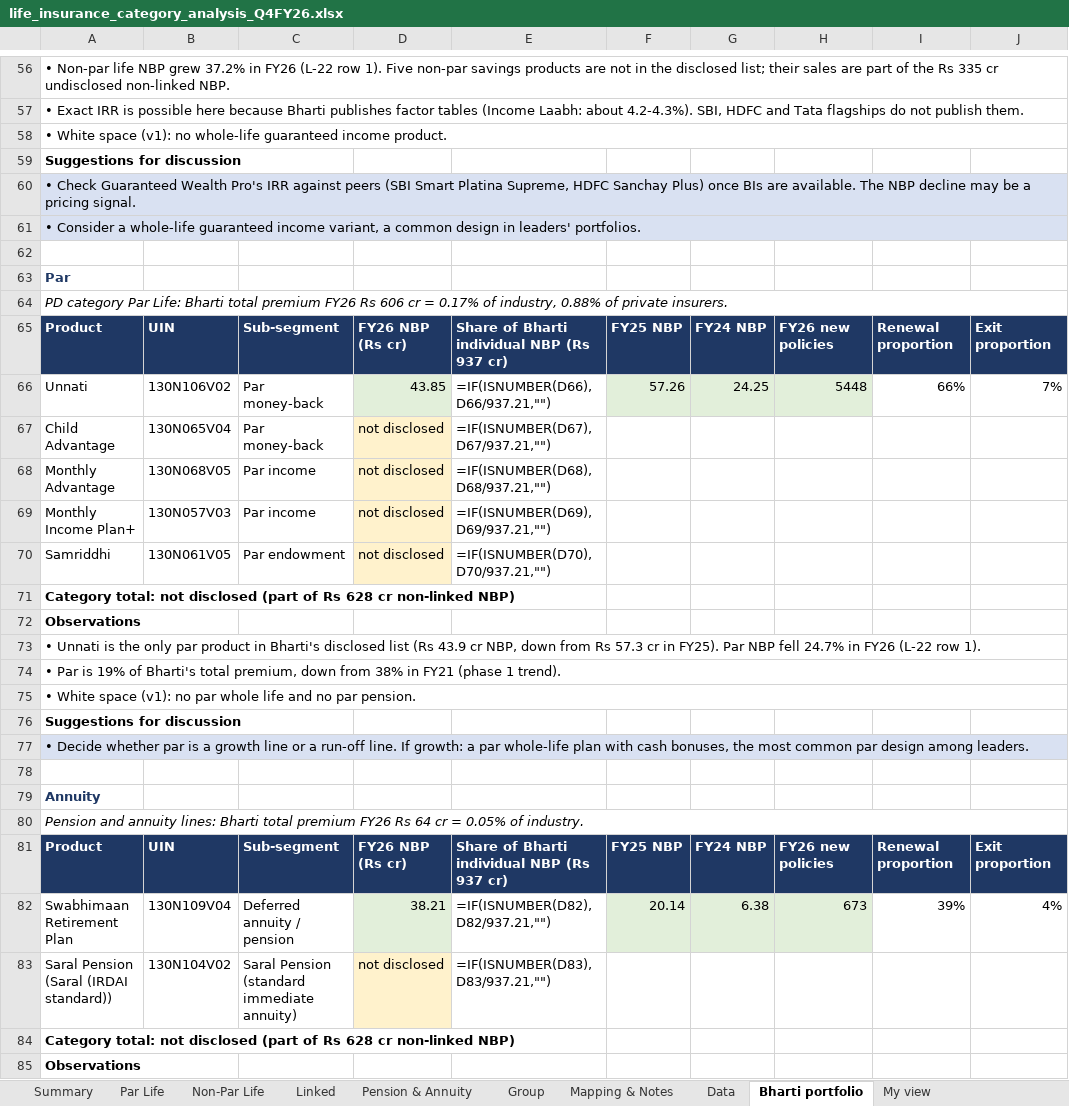
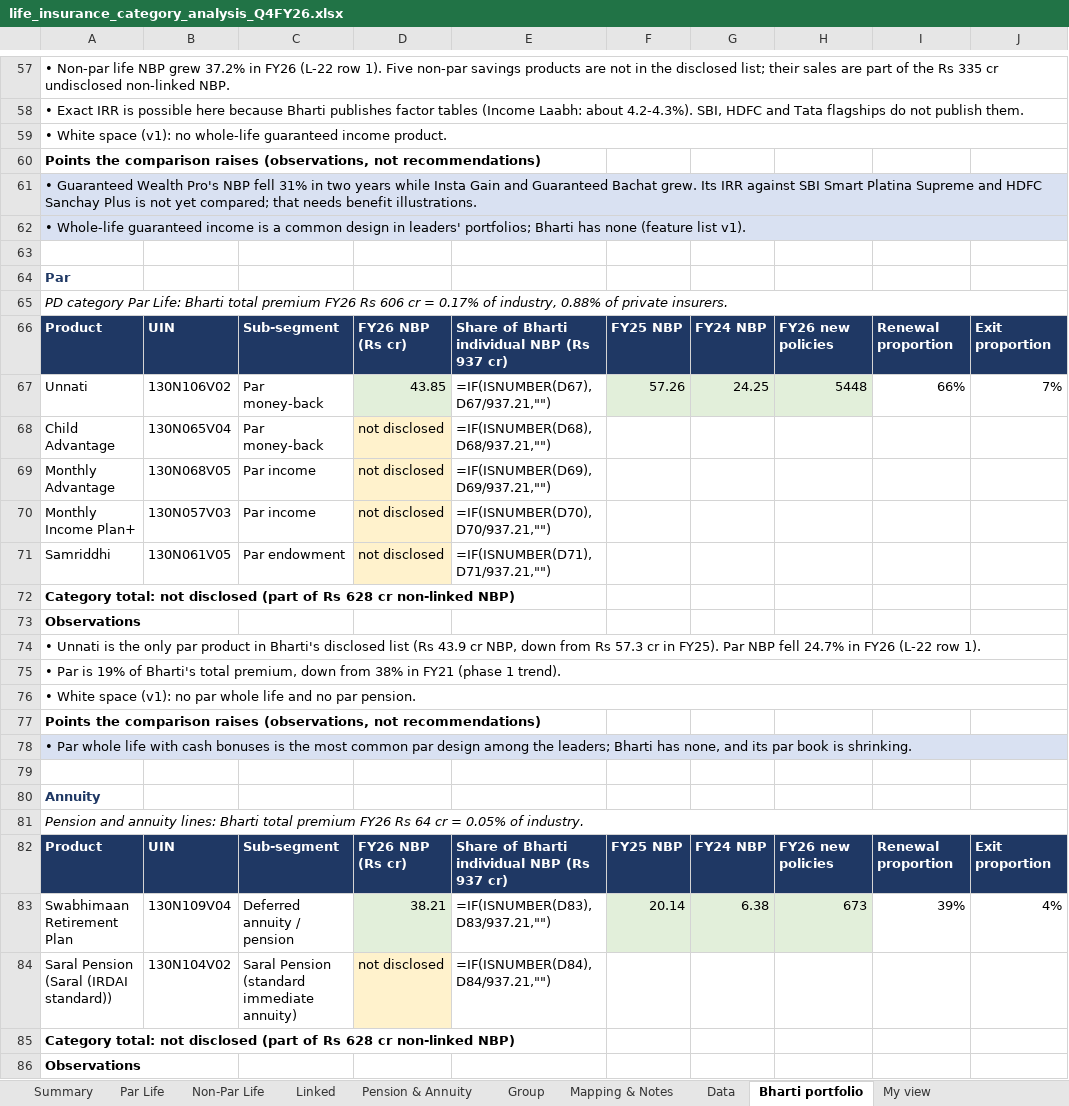
Before and after one commit to ahen-can/boom, an Excel workbook: li-category-analysis/life_insurance_category_analysis_Q4FY26.xlsx, sheet Bharti portfolio, drawn as a sheet; only a part is shown, gaps mark what is left out; values as stored, in another font and other column widths than the file's, no borders; formulas without a stored value are shown as written; addresses are those after the commit; the diff covers the shown part only; the diff names each change by its address in the sheet, - before the commit and + after, or states it on an @@ line.

```diff
--- a/li-category-analysis/life_insurance_category_analysis_Q4FY26.xlsx (sheet Bharti portfolio)
+++ b/li-category-analysis/life_insurance_category_analysis_Q4FY26.xlsx (sheet Bharti portfolio)
-A60: Suggestions for discussion
+A60: Points the comparison raises (observations, not recommendations)
-A61: • Check Guaranteed Wealth Pro's IRR against peers (SBI Smart Platina Supreme, HDFC Sanchay Plus) once BIs are available. The NBP decline may be a pricing signal.
+A61: • Guaranteed Wealth Pro's NBP fell 31% in two years while Insta Gain and Guaranteed Bachat grew. Its IRR against SBI Smart Platina Supreme and HDFC Sanchay Plus is not yet compared; that needs benefit illustrations.
-A62: • Consider a whole-life guaranteed income variant, a common design in leaders' portfolios.
+A62: • Whole-life guaranteed income is a common design in leaders' portfolios; Bharti has none (feature list v1).
-E67: =IF(ISNUMBER(D66),D66/937.21,"")
+E67: =IF(ISNUMBER(D67),D67/937.21,"")
-E68: =IF(ISNUMBER(D67),D67/937.21,"")
+E68: =IF(ISNUMBER(D68),D68/937.21,"")
-E69: =IF(ISNUMBER(D68),D68/937.21,"")
+E69: =IF(ISNUMBER(D69),D69/937.21,"")
-E70: =IF(ISNUMBER(D69),D69/937.21,"")
+E70: =IF(ISNUMBER(D70),D70/937.21,"")
-E71: =IF(ISNUMBER(D70),D70/937.21,"")
+E71: =IF(ISNUMBER(D71),D71/937.21,"")
-A77: Suggestions for discussion
+A77: Points the comparison raises (observations, not recommendations)
-A78: • Decide whether par is a growth line or a run-off line. If growth: a par whole-life plan with cash bonuses, the most common par design among leaders.
+A78: • Par whole life with cash bonuses is the most common par design among the leaders; Bharti has none, and its par book is shrinking.
-E83: =IF(ISNUMBER(D82),D82/937.21,"")
+E83: =IF(ISNUMBER(D83),D83/937.21,"")
-E84: =IF(ISNUMBER(D83),D83/937.21,"")
+E84: =IF(ISNUMBER(D84),D84/937.21,"")
```
Also changed, not shown: 1 added row, 21 edited cells, cell formats and merged cells elsewhere in this sheet, 1 other file.
